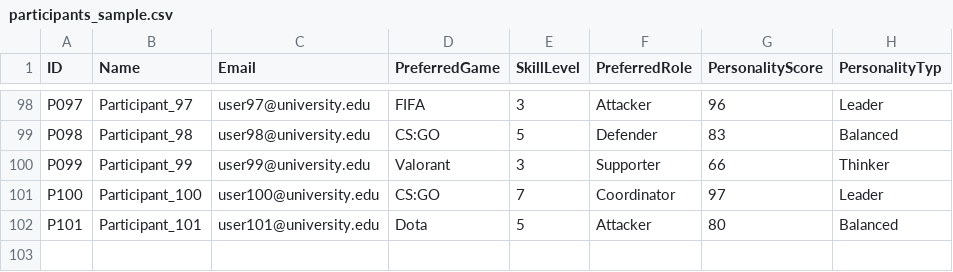
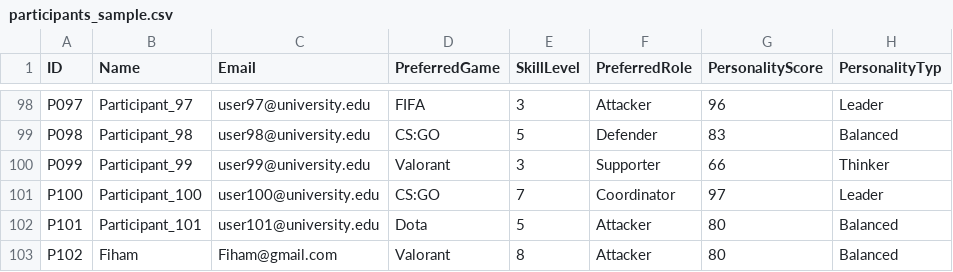
Before and after one commit to fiham-mohammed/OOP-Coursework, a CSV file: participants_sample.csv, drawn as a sheet; only a part is shown, gaps mark what is left out; the diff names each change by its address in the sheet, - before the commit and + after, or states it on an @@ line.

```diff
--- a/participants_sample.csv
+++ b/participants_sample.csv
+row 103: P102 | Fiham | Fiham@gmail.com | Valorant | 8 | Attacker | 80 | Balanced
```
Also changed, not shown: 3 other files.
